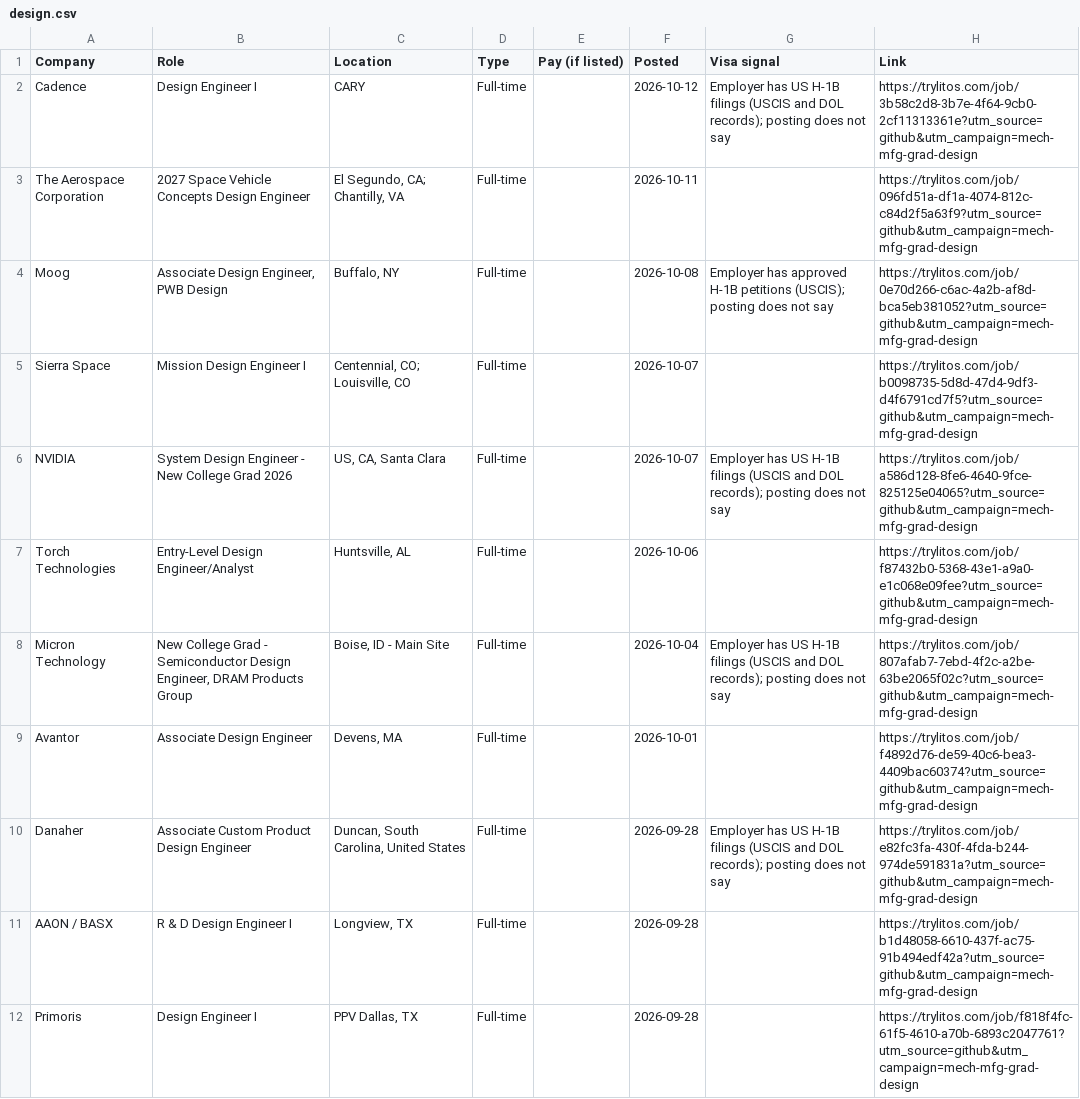
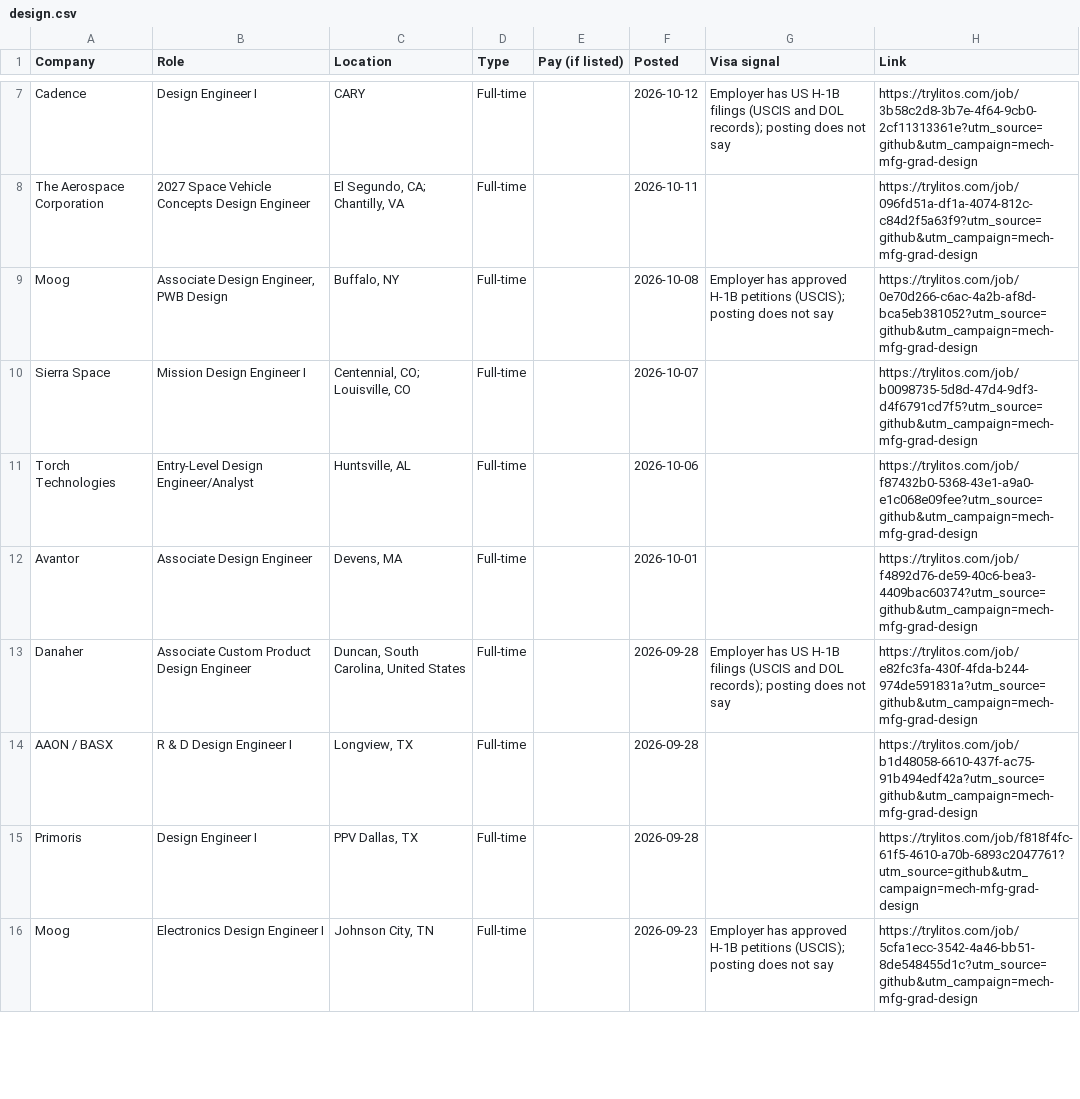
Before and after one commit to mehek-builds/Mechanical-Manufacturing-Design-New-Grad-Jobs, a CSV file: csv/design.csv, drawn as a sheet; only a part is shown, gaps mark what is left out; the shorter side is filled out with more unchanged rows; the diff covers the shown part only.

```diff
--- a/csv/design.csv
+++ b/csv/design.csv
@@ -5,5 +10,3 @@ Moog,"Associate Design Engineer, PWB Design","Buffalo, NY",Full-time,,2026-10-08
 Sierra Space,Mission Design Engineer I,"Centennial, CO; Louisville, CO",Full-time,,2026-10-07,,https://trylitos.com/job/b0098735-5d8d-47d4-9df3-d4f6791cd7f5?utm_source=github&utm_campaign=mech-mfg-grad-design
-NVIDIA,System Design Engineer - New College Grad 2026,"US, CA, Santa Clara",Full-time,,2026-10-07,Employer has US H-1B filings (USCIS and DOL records); posting does not say,https://trylitos.com/job/a586d128-8fe6-4640-9fce-825125e04065?utm_source=github&utm_campaign=mech-mfg-grad-design
 Torch Technologies,Entry-Level Design Engineer/Analyst,"Huntsville, AL",Full-time,,2026-10-06,,https://trylitos.com/job/f87432b0-5368-43e1-a9a0-e1c068e09fee?utm_source=github&utm_campaign=mech-mfg-grad-design
-Micron Technology,"New College Grad - Semiconductor Design Engineer, DRAM Products Group","Boise, ID - Main Site",Full-time,,2026-10-04,Employer has US H-1B filings (USCIS and DOL records); posting does not say,https://trylitos.com/job/807afab7-7ebd-4f2c-a2be-63be2065f02c?utm_source=github&utm_campaign=mech-mfg-grad-design
 Avantor,Associate Design Engineer,"Devens, MA",Full-time,,2026-10-01,,https://trylitos.com/job/f4892d76-de59-40c6-bea3-4409bac60374?utm_source=github&utm_campaign=mech-mfg-grad-design
```
Also changed, not shown: 5 added rows and 4 removed rows elsewhere in this file, csv/all.csv, csv/manufacturing.csv, 7 other files.
